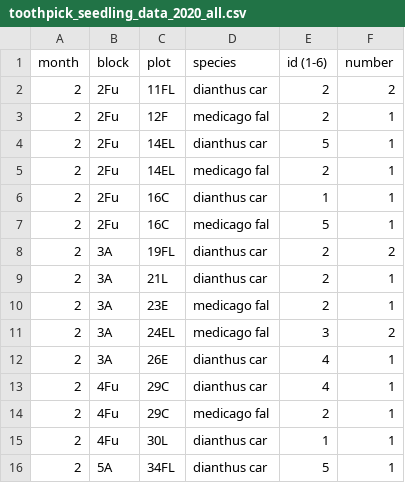
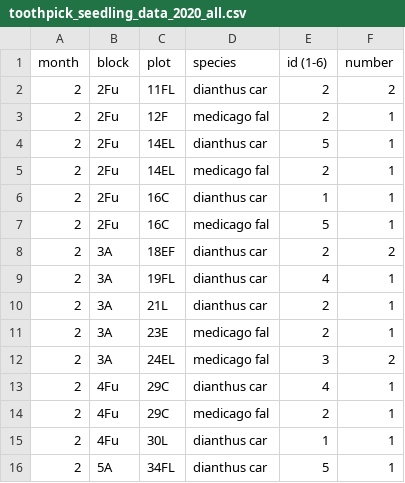
Before and after one commit to cmwerner/eDiValo-seedlings, a CSV file: data/toothpick_seedling_data_2020_all.csv, drawn as a sheet; only a part is shown.

Commit message:
Fixed a few data entry errors, checked against original sheet

```diff
--- a/data/toothpick_seedling_data_2020_all.csv
+++ b/data/toothpick_seedling_data_2020_all.csv
@@ -7,3 +7,4 @@ month,block,plot,species,id (1-6),number
 2,2Fu,16C,medicago fal,5,1
-2,3A,19FL,dianthus car,2,2
+2,3A,18EF,dianthus car,2,2
+2,3A,19FL,dianthus car,4,1
 2,3A,21L,dianthus car,2,1
@@ -11,3 +12,2 @@ month,block,plot,species,id (1-6),number
 2,3A,24EL,medicago fal,3,2
-2,3A,26E,dianthus car,4,1
 2,4Fu,29C,dianthus car,4,1
```
